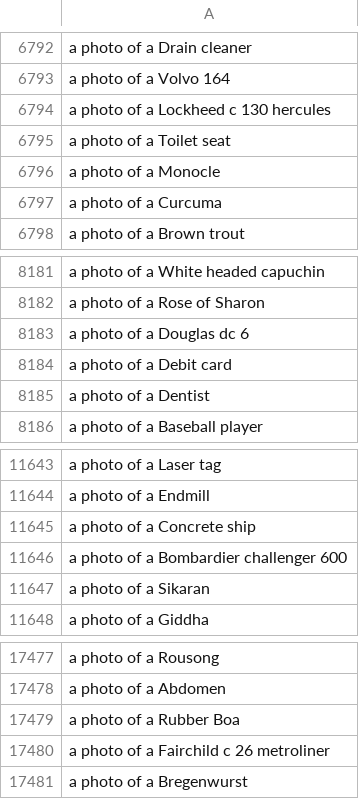
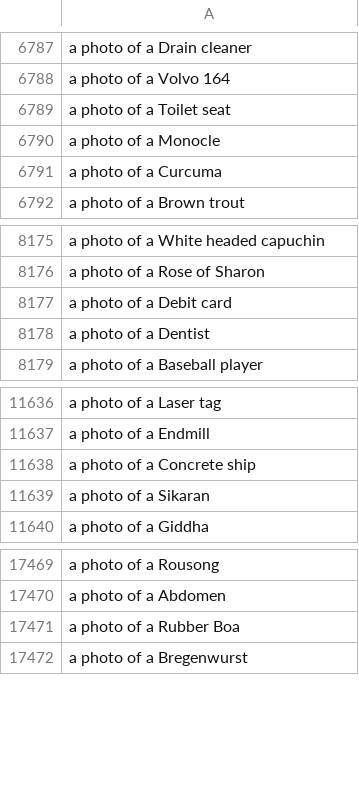
Before and after one commit to tanq1965/gcd-text-leak, a CSV file: lexicon/aircraft/C/tags.csv, drawn as a sheet; only a part is shown, gaps mark what is left out; the diff covers the shown part only.

```diff
--- a/lexicon/aircraft/C/tags.csv
+++ b/lexicon/aircraft/C/tags.csv
@@ -6793,3 +6788,2 @@ a photo of a Drain cleaner
 a photo of a Volvo 164
-a photo of a Lockheed c 130 hercules
 a photo of a Toilet seat
@@ -8182,3 +8176,2 @@ a photo of a White headed capuchin
 a photo of a Rose of Sharon
-a photo of a Douglas dc 6
 a photo of a Debit card
@@ -11645,3 +11638,2 @@ a photo of a Endmill
 a photo of a Concrete ship
-a photo of a Bombardier challenger 600
 a photo of a Sikaran
@@ -17479,3 +17471,2 @@ a photo of a Abdomen
 a photo of a Rubber Boa
-a photo of a Fairchild c 26 metroliner
 a photo of a Bregenwurst
```
Also changed, not shown: 5 removed rows elsewhere in this file, lexicon/aircraft/C/removed.csv, lexicon/aircraft/D/modified.csv, 19 other files.
